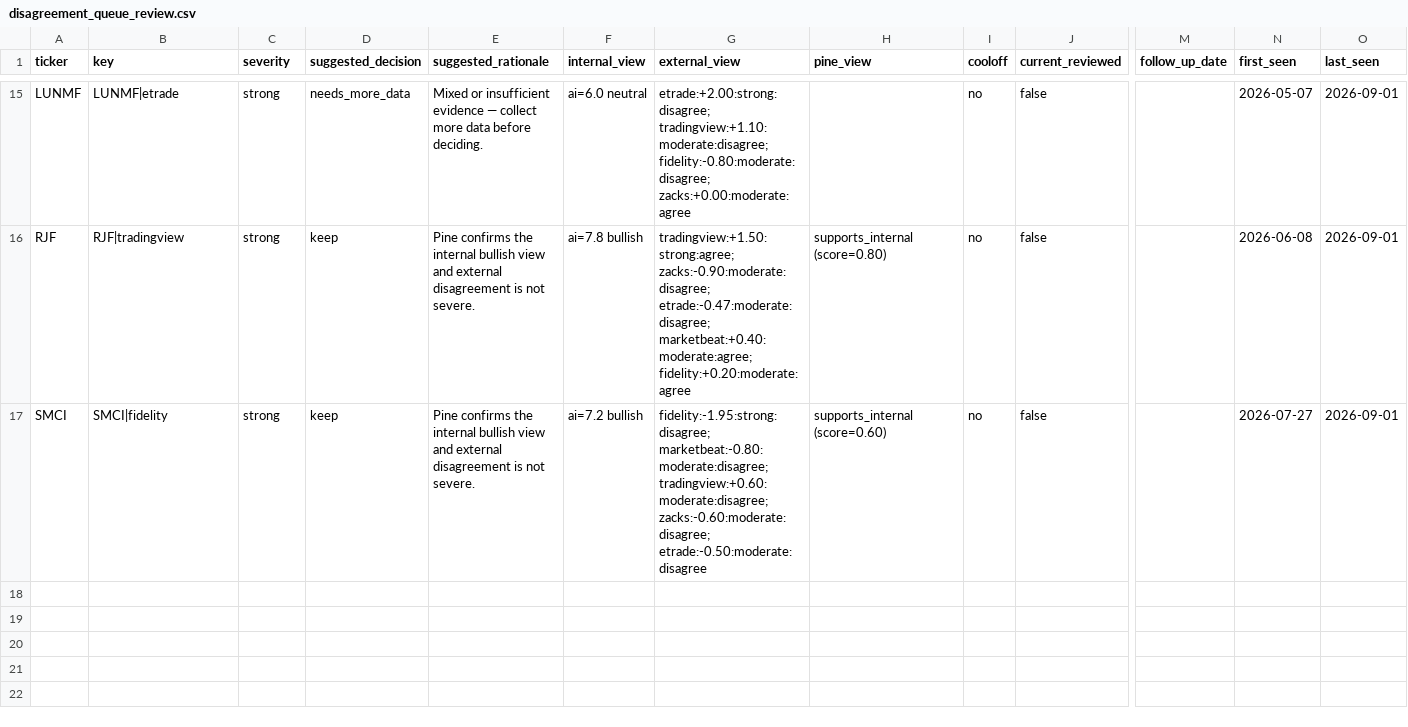
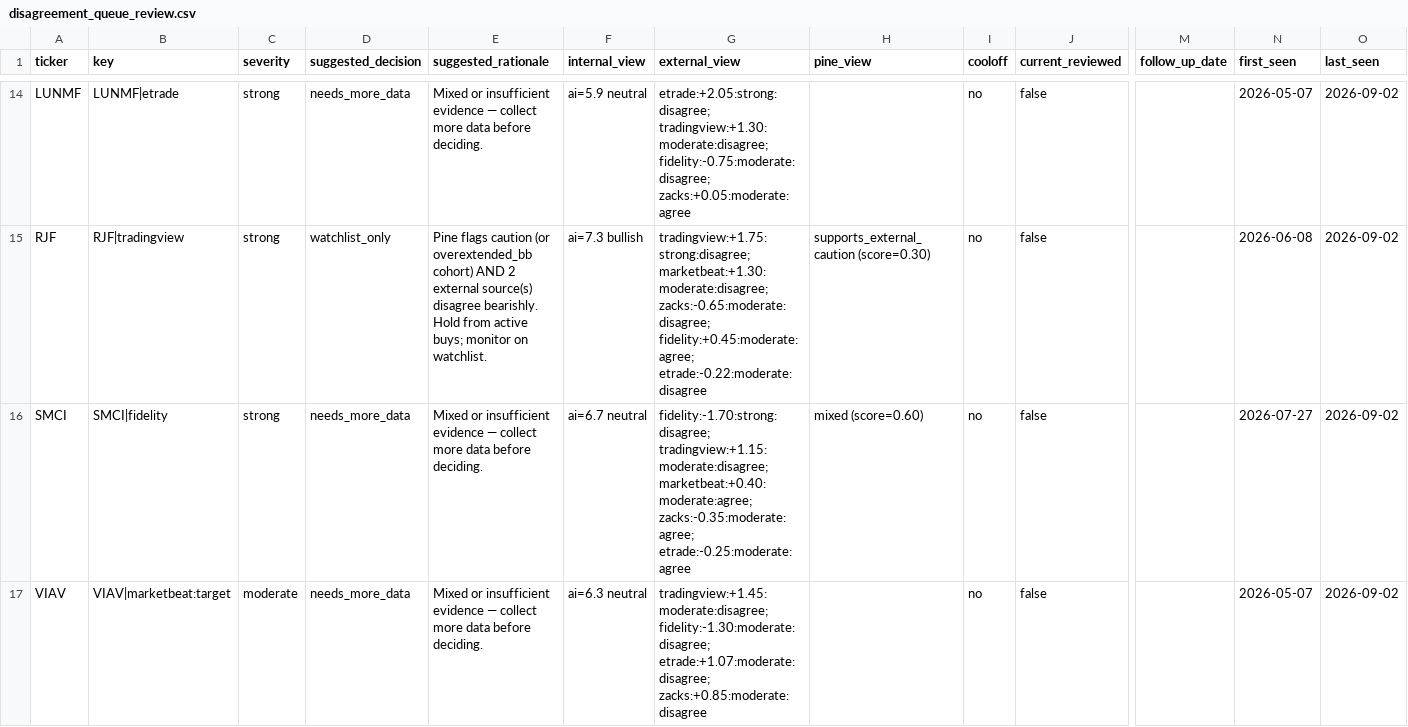
Before and after one commit to stdeplock-prog/ai-stock-rankings, a CSV file: data/reports/disagreement_queue_review.csv, drawn as a sheet; only a part is shown, gaps mark what is left out; addresses are those after the commit; rows hold the shown columns only; the diff covers the shown part only; the diff names each change by its address in the sheet, - before the commit and + after, or states it on an @@ line.

```diff
--- a/data/reports/disagreement_queue_review.csv
+++ b/data/reports/disagreement_queue_review.csv
-F14 (internal_view): ai=6.0 neutral
+F14 (internal_view): ai=5.9 neutral
-G14 (external_view): etrade:+2.00:strong:disagree; tradingview:+1.10:moderate:disagree; fidelity:-0.80:moderate:disagree; zacks:+0.00:moderate:agree
+G14 (external_view): etrade:+2.05:strong:disagree; tradingview:+1.30:moderate:disagree; fidelity:-0.75:moderate:disagree; zacks:+0.05:moderate:agree
-O14:O16 (last_seen): 2026-09-01
+O14:O16 (last_seen): 2026-09-02
-D15 (suggested_decision): keep
+D15 (suggested_decision): watchlist_only
-E15 (suggested_rationale): Pine confirms the internal bullish view and external disagreement is not severe.
+E15 (suggested_rationale): Pine flags caution (or overextended_bb cohort) AND 2 external source(s) disagree bearishly. Hold from active buys; monitor on watchlist.
-F15 (internal_view): ai=7.8 bullish
+F15 (internal_view): ai=7.3 bullish
-G15 (external_view): tradingview:+1.50:strong:agree; zacks:-0.90:moderate:disagree; etrade:-0.47:moderate:disagree; marketbeat:+0.40:moderate:agree; fidelity:+0.20:moderate:agree
+G15 (external_view): tradingview:+1.75:strong:disagree; marketbeat:+1.30:moderate:disagree; zacks:-0.65:moderate:disagree; fidelity:+0.45:moderate:agree; etrade:-0.22:moderate:disagree
-H15 (pine_view): supports_internal (score=0.80)
+H15 (pine_view): supports_external_caution (score=0.30)
-D16 (suggested_decision): keep
+D16 (suggested_decision): needs_more_data
-E16 (suggested_rationale): Pine confirms the internal bullish view and external disagreement is not severe.
+E16 (suggested_rationale): Mixed or insufficient evidence — collect more data before deciding.
-F16 (internal_view): ai=7.2 bullish
+F16 (internal_view): ai=6.7 neutral
-G16 (external_view): fidelity:-1.95:strong:disagree; marketbeat:-0.80:moderate:disagree; tradingview:+0.60:moderate:disagree; zacks:-0.60:moderate:disagree; etrade:-0.50:moderate:disagree
+G16 (external_view): fidelity:-1.70:strong:disagree; tradingview:+1.15:moderate:disagree; marketbeat:+0.40:moderate:agree; zacks:-0.35:moderate:agree; etrade:-0.25:moderate:agree
-H16 (pine_view): supports_internal (score=0.60)
+H16 (pine_view): mixed (score=0.60)
+row 17: VIAV | VIAV|marketbeat:target | moderate | needs_more_data | Mixed or insufficient evidence — collect more data before deciding. | ai=6.3 neutral | tradingview:+1.45:moderate:disagree; fidelity:-1.30:moderate:disagree; etrade:+1.07:moderate:disagree; zacks:+0.85:moderate:disagree |  | no | false |  | 2026-05-07 | 2026-09-02
```
Also changed, not shown: 3 added rows, 4 removed rows and 31 edited cells elsewhere in this file, data/processed/catalysts.csv, data/processed/scoring_outputs/rankings_daily_open.csv, 53 other files.
